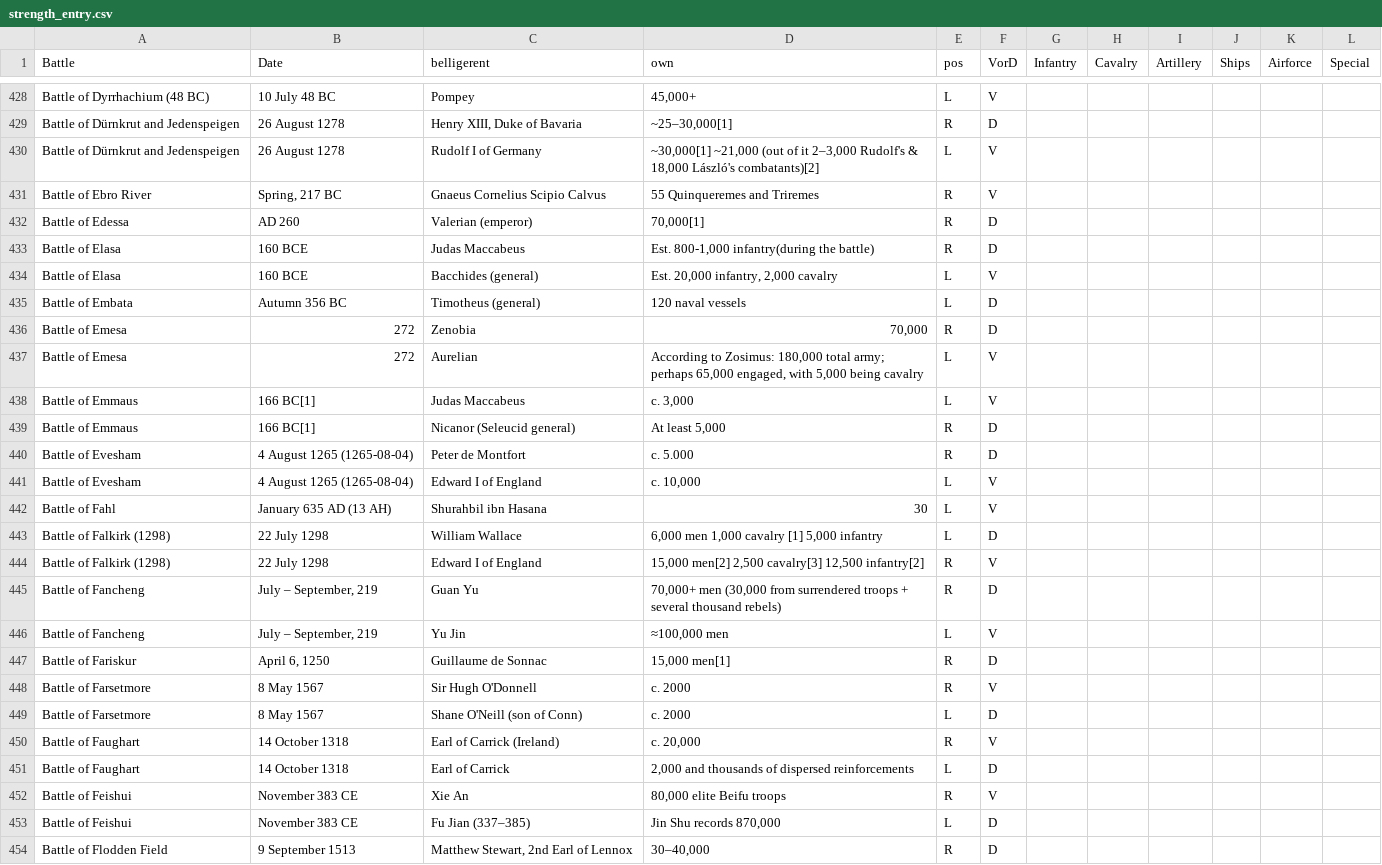
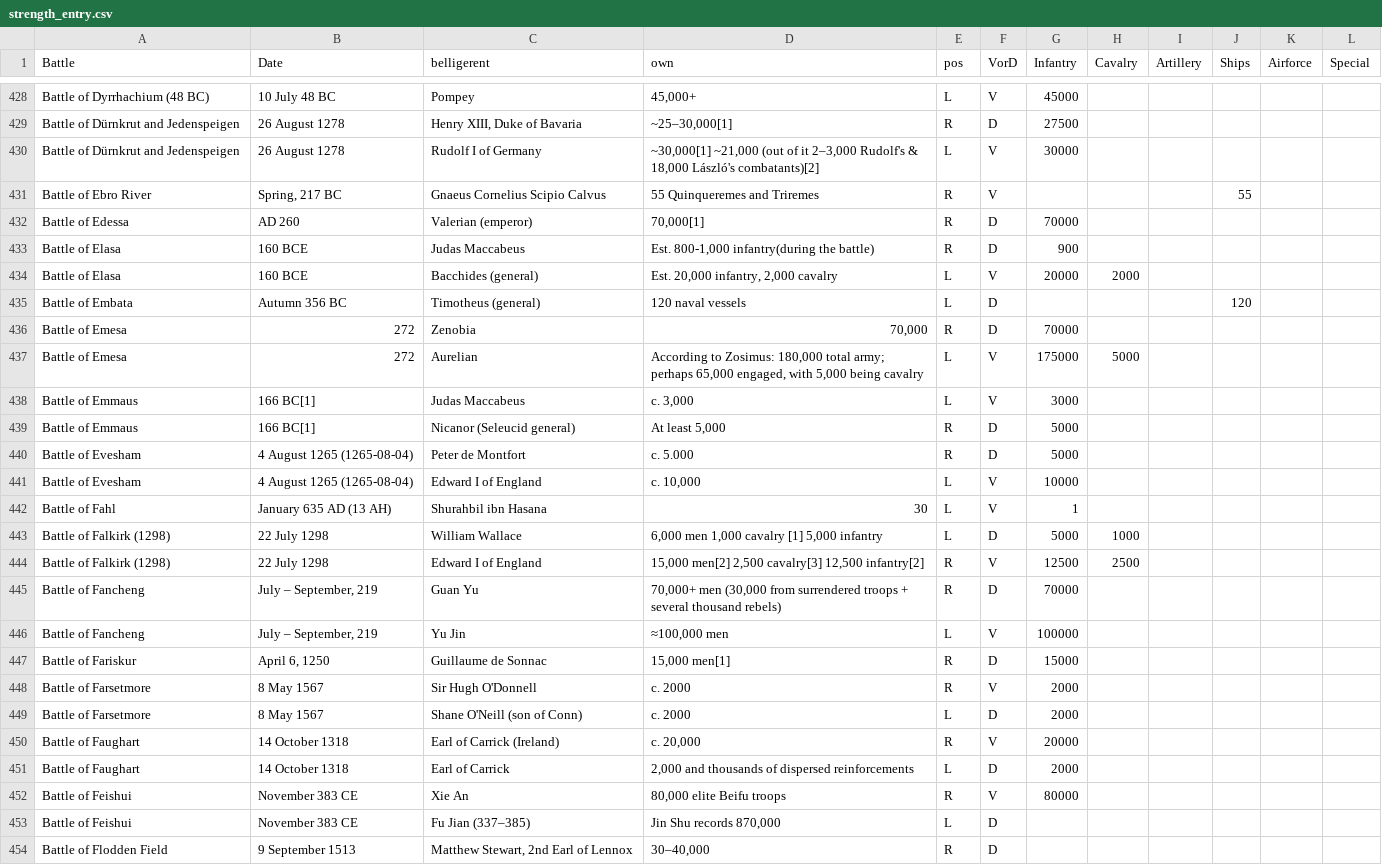
Before and after one commit to ethanarsht/military_rankings, a CSV file: strength_entry.csv, drawn as a sheet; only a part is shown, gaps mark what is left out; the diff covers the shown part only; the diff names each change by its address in the sheet, - before the commit and + after, or states it on an @@ line.

```diff
--- a/strength_entry.csv
+++ b/strength_entry.csv
-G428 (Infantry): (empty)
+G428 (Infantry): 45000
-G429 (Infantry): (empty)
+G429 (Infantry): 27500
-G430 (Infantry): (empty)
+G430 (Infantry): 30000
-J431 (Ships): (empty)
+J431 (Ships): 55
-G432 (Infantry): (empty)
+G432 (Infantry): 70000
-G433 (Infantry): (empty)
+G433 (Infantry): 900
-G434 (Infantry): (empty)
+G434 (Infantry): 20000
-H434 (Cavalry): (empty)
+H434 (Cavalry): 2000
-J435 (Ships): (empty)
+J435 (Ships): 120
-G436 (Infantry): (empty)
+G436 (Infantry): 70000
-G437 (Infantry): (empty)
+G437 (Infantry): 175000
-H437 (Cavalry): (empty)
+H437 (Cavalry): 5000
-G438 (Infantry): (empty)
+G438 (Infantry): 3000
-G439:G440 (Infantry): (empty)
+G439:G440 (Infantry): 5000
-G441 (Infantry): (empty)
+G441 (Infantry): 10000
-G442 (Infantry): (empty)
+G442 (Infantry): 1
-G443 (Infantry): (empty)
+G443 (Infantry): 5000
-H443 (Cavalry): (empty)
+H443 (Cavalry): 1000
-G444 (Infantry): (empty)
+G444 (Infantry): 12500
-H444 (Cavalry): (empty)
+H444 (Cavalry): 2500
-G445 (Infantry): (empty)
+G445 (Infantry): 70000
-G446 (Infantry): (empty)
+G446 (Infantry): 100000
-G447 (Infantry): (empty)
+G447 (Infantry): 15000
-G448:G449 (Infantry): (empty)
+G448:G449 (Infantry): 2000
-G450 (Infantry): (empty)
+G450 (Infantry): 20000
-G451 (Infantry): (empty)
+G451 (Infantry): 2000
-G452 (Infantry): (empty)
+G452 (Infantry): 80000
```
Also changed, not shown: 32 edited cells elsewhere in this file, rows_1.csv, rows_2.csv, 18 other files.
